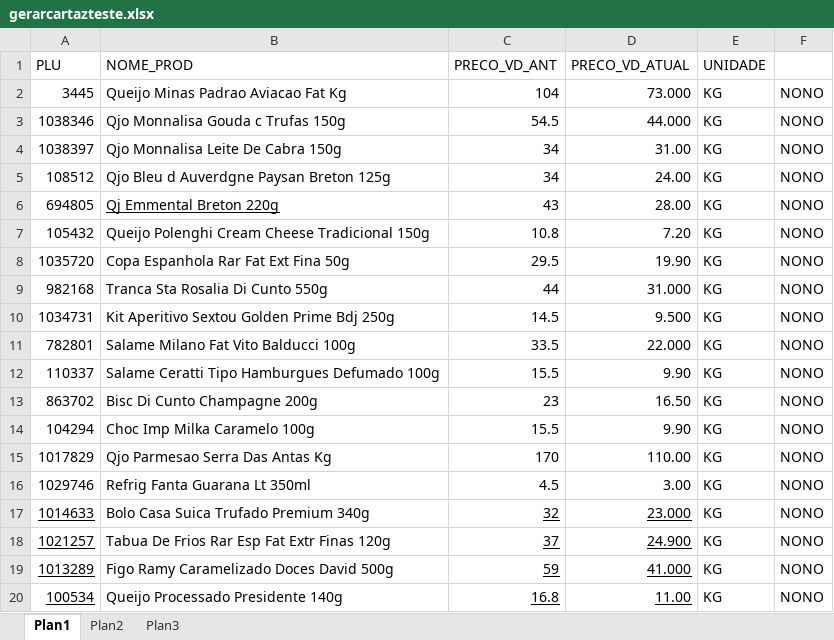
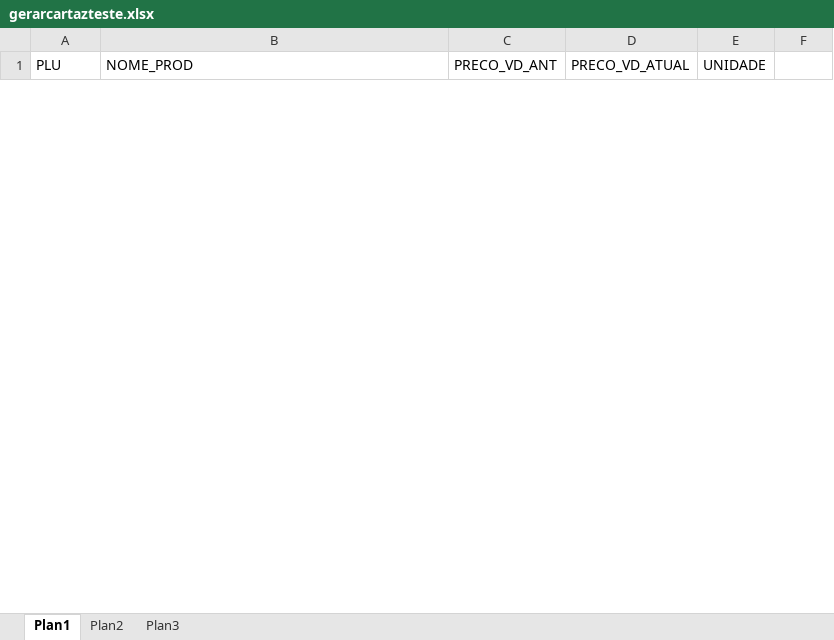
Before and after one commit to lWolfariell/gerador-cartaz, an Excel workbook: gerarcartazteste.xlsx, sheet Plan1, drawn as a sheet; only a part is shown; values as stored, in another font and other column widths than the file's, no borders; removed rows and columns are numbered as before the commit, all else as after; the diff covers the shown part only; the diff names each change by its address in the sheet, - before the commit and + after, or states it on an @@ line.

```diff
--- a/gerarcartazteste.xlsx (sheet Plan1)
+++ b/gerarcartazteste.xlsx (sheet Plan1)
-row 2: 3445 | Queijo Minas Padrao Aviacao Fat Kg | 104 | 73.000 | KG | NONO
-row 3: 1038346 | Qjo Monnalisa Gouda c Trufas 150g | 54.5 | 44.000 | KG | NONO
-row 4: 1038397 | Qjo Monnalisa Leite De Cabra 150g | 34 | 31.00 | KG | NONO
-row 5: 108512 | Qjo Bleu d Auverdgne Paysan Breton 125g | 34 | 24.00 | KG | NONO
-row 6: 694805 | Qj Emmental Breton 220g | 43 | 28.00 | KG | NONO
-row 7: 105432 | Queijo Polenghi Cream Cheese Tradicional 150g | 10.8 | 7.20 | KG | NONO
-row 8: 1035720 | Copa Espanhola Rar Fat Ext Fina 50g | 29.5 | 19.90 | KG | NONO
-row 9: 982168 | Tranca Sta Rosalia Di Cunto 550g | 44 | 31.000 | KG | NONO
-row 10: 1034731 | Kit Aperitivo Sextou Golden Prime Bdj 250g | 14.5 | 9.500 | KG | NONO
-row 11: 782801 | Salame Milano Fat Vito Balducci 100g | 33.5 | 22.000 | KG | NONO
-row 12: 110337 | Salame Ceratti Tipo Hamburgues Defumado 100g | 15.5 | 9.90 | KG | NONO
-row 13: 863702 | Bisc Di Cunto Champagne 200g | 23 | 16.50 | KG | NONO
-row 14: 104294 | Choc Imp Milka Caramelo 100g | 15.5 | 9.90 | KG | NONO
-row 15: 1017829 | Qjo Parmesao Serra Das Antas Kg | 170 | 110.00 | KG | NONO
-row 16: 1029746 | Refrig Fanta Guarana Lt 350ml | 4.5 | 3.00 | KG | NONO
-row 17: 1014633 | Bolo Casa Suica Trufado Premium 340g | 32 | 23.000 | KG | NONO
-row 18: 1021257 | Tabua De Frios Rar Esp Fat Extr Finas 120g | 37 | 24.900 | KG | NONO
-row 19: 1013289 | Figo Ramy Caramelizado Doces David 500g | 59 | 41.000 | KG | NONO
-row 20: 100534 | Queijo Processado Presidente 140g | 16.8 | 11.00 | KG | NONO
```
Also changed, not shown: 32 added rows and 41 removed rows elsewhere in this sheet, 9 other files.
